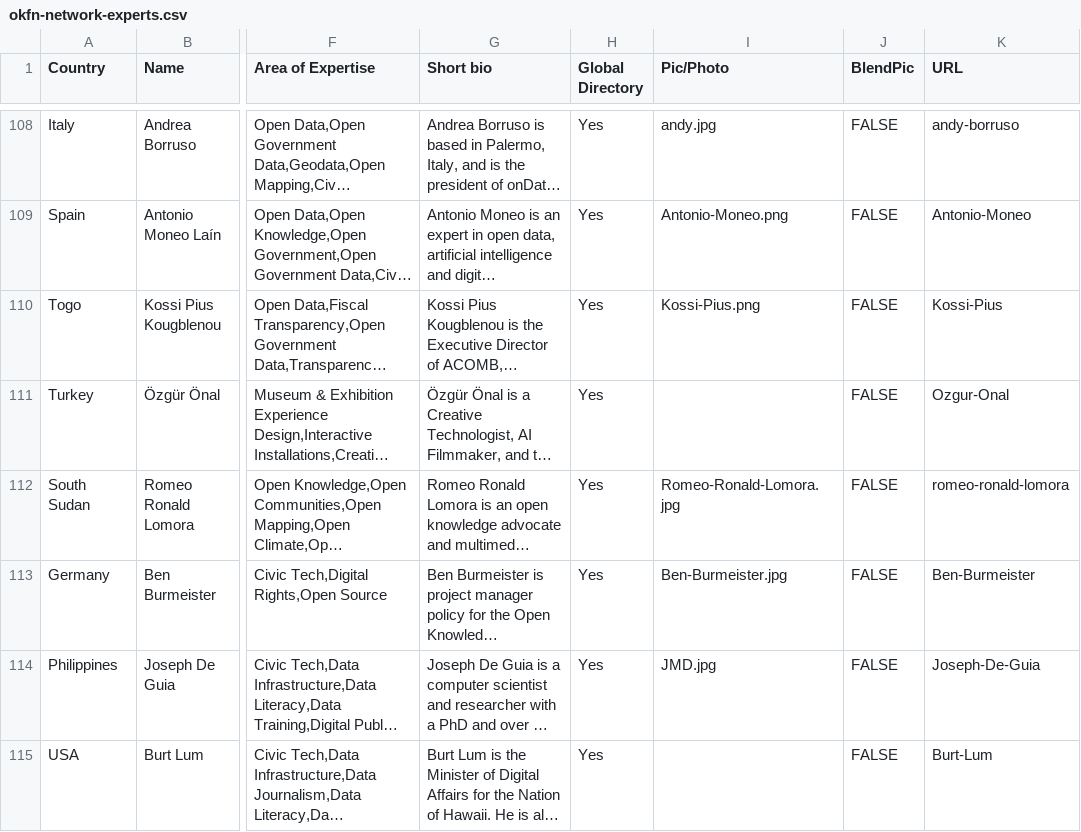
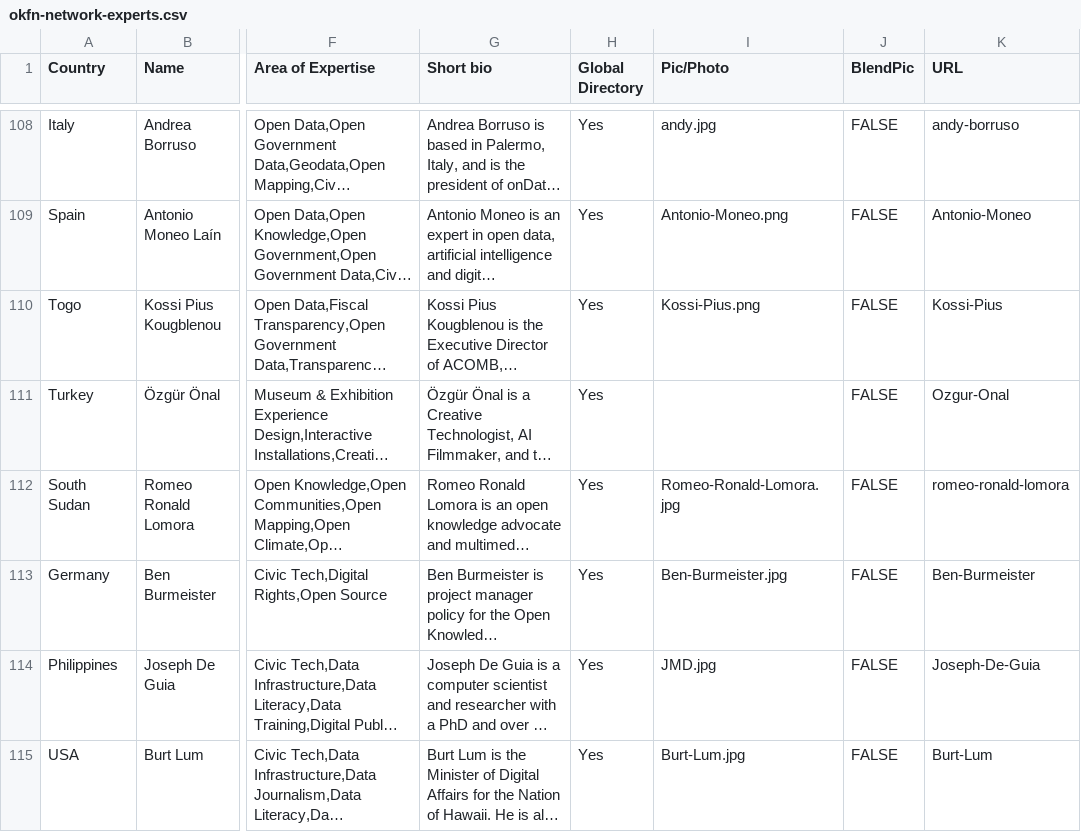
Before and after one commit to okfn/network, a CSV file: okfn-network-experts.csv, drawn as a sheet; only a part is shown, gaps mark what is left out; long unchanged cells end in …; the diff names each change by its address in the sheet, - before the commit and + after, or states it on an @@ line.

Commit message:
Revise expert entries in okfn-network-experts.csv
Updated entries for various experts in the OKFN network, including their contact information, expertise, and descriptions.

```diff
--- a/okfn-network-experts.csv
+++ b/okfn-network-experts.csv
-I115 (Pic/Photo): (empty)
+I115 (Pic/Photo): Burt-Lum.jpg
```
